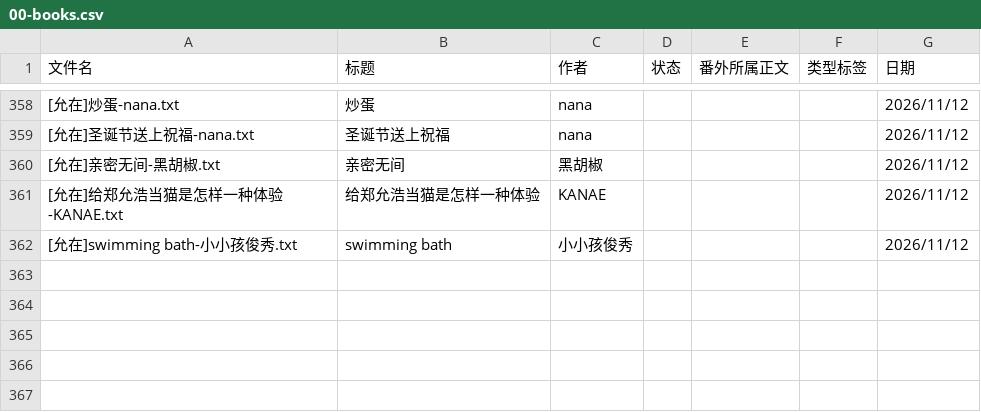
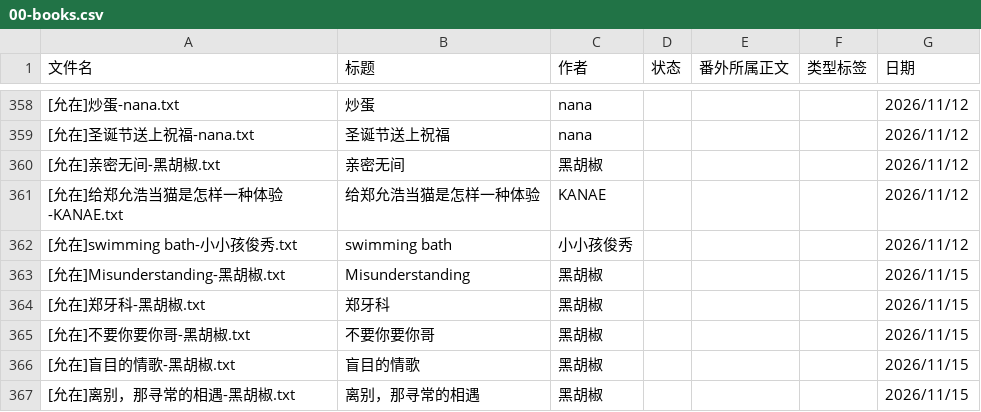
Before and after one commit to bunbearlibrary/reading-list, a CSV file: 00-books.csv, drawn as a sheet; only a part is shown, gaps mark what is left out; the diff names each change by its address in the sheet, - before the commit and + after, or states it on an @@ line.

Commit message:
Add new song entries to 00-books.csv
Added new entries for various songs by 黑胡椒 with release dates.

```diff
--- a/00-books.csv
+++ b/00-books.csv
+row 363: [允在]Misunderstanding-黑胡椒.txt | Misunderstanding | 黑胡椒 |  |  |  | 2026/11/15
+row 364: [允在]郑牙科-黑胡椒.txt | 郑牙科 | 黑胡椒 |  |  |  | 2026/11/15
+row 365: [允在]不要你要你哥-黑胡椒.txt | 不要你要你哥 | 黑胡椒 |  |  |  | 2026/11/15
+row 366: [允在]盲目的情歌-黑胡椒.txt | 盲目的情歌 | 黑胡椒 |  |  |  | 2026/11/15
+row 367: [允在]离别，那寻常的相遇-黑胡椒.txt | 离别，那寻常的相遇 | 黑胡椒 |  |  |  | 2026/11/15
```
